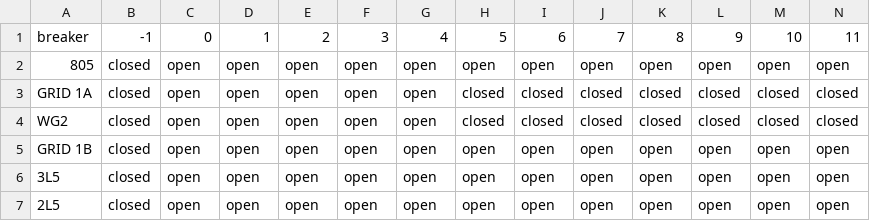
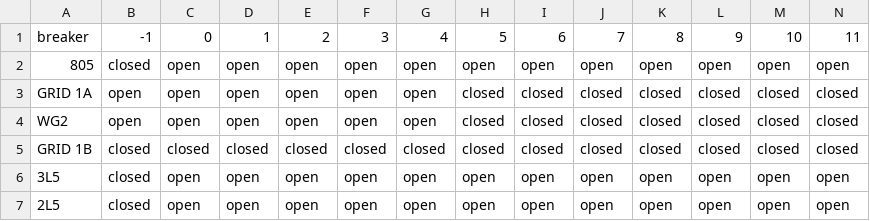
Before and after one commit to TNEI-Services-NI/desktopstudies, a CSV file: package/data/simtool/breakerstates/Opt5/ewehillgretna.csv, drawn as a sheet; only a part is shown; the diff covers the shown part only; the diff names each change by its address in the sheet, - before the commit and + after, or states it on an @@ line.

```diff
--- a/package/data/simtool/breakerstates/Opt5/ewehillgretna.csv
+++ b/package/data/simtool/breakerstates/Opt5/ewehillgretna.csv
-B3:B4: closed
+B3:B4: open
-C5: open
+C5: closed
-D5: open
+D5: closed
-E5: open
+E5: closed
-F5: open
+F5: closed
-G5: open
+G5: closed
-H5: open
+H5: closed
-I5: open
+I5: closed
-J5: open
+J5: closed
-K5: open
+K5: closed
-L5: open
+L5: closed
-M5: open
+M5: closed
-N5: open
+N5: closed
```
Also changed, not shown: 8 edited cells elsewhere in this file, package/data/simtool/breakerstates/Opt5/allbreakers.csv, package/data/simtool/breakerstates/Opt5/gretna132kv.csv, 10 other files.
